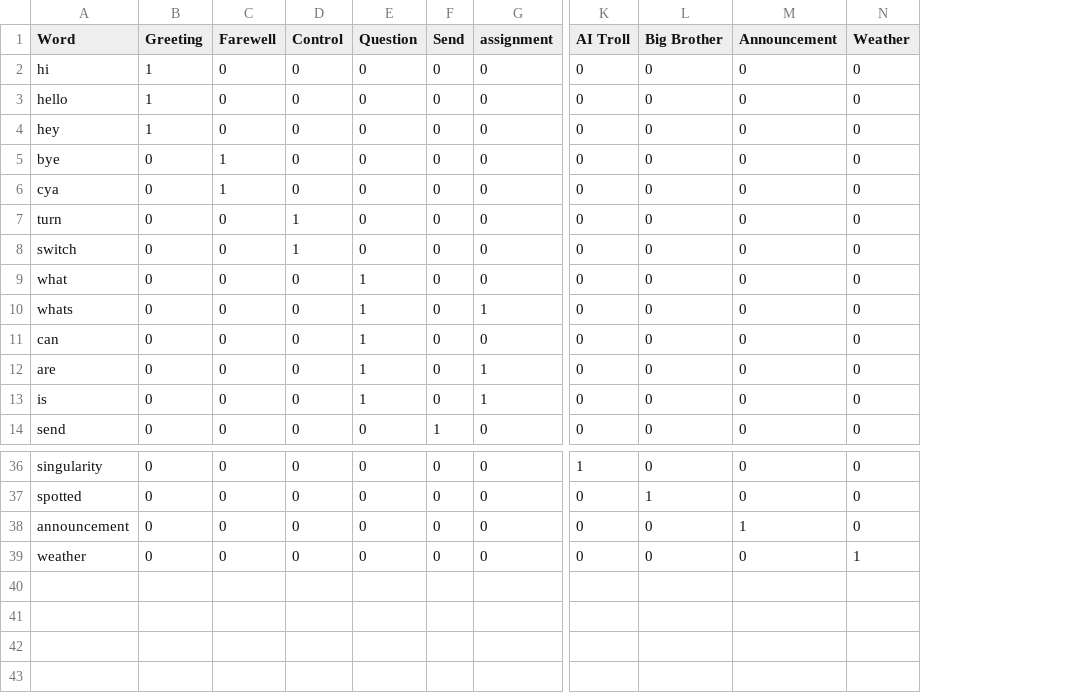
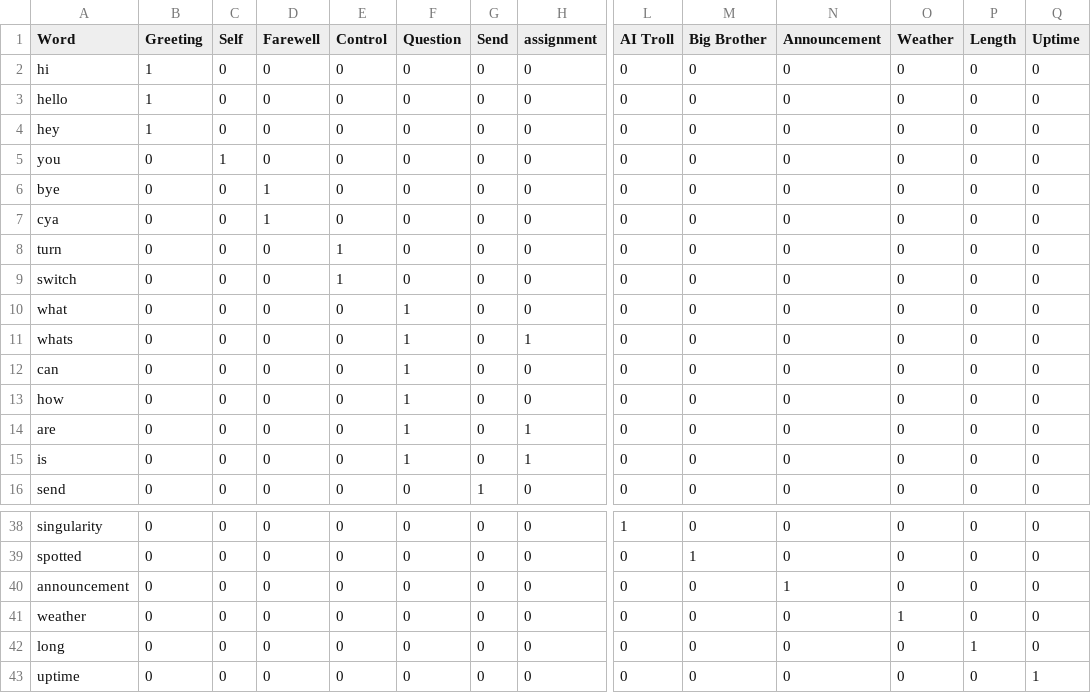
Before and after one commit to ccoverstreet/Jablko, a CSV file: src/dictionary.csv, drawn as a sheet; only a part is shown, gaps mark what is left out; addresses are those after the commit; rows hold the shown columns only; the diff names each change by its address in the sheet, - before the commit and + after, or states it on an @@ line.

```diff
--- a/src/dictionary.csv
+++ b/src/dictionary.csv
+column C (Self), rows 2-4: all 0; rows 6-12: all 0; rows 14-16: all 0; rows 38-41: all 0
+column P (Length), rows 2-4: all 0; rows 6-12: all 0; rows 14-16: all 0; rows 38-41: all 0
+column Q (Uptime), rows 2-4: all 0; rows 6-12: all 0; rows 14-16: all 0; rows 38-41: all 0
+row 5: you | 0 | 1 | 0 | 0 | 0 | 0 | 0 | 0 | 0 | 0 | 0 | 0 | 0
+row 13: how | 0 | 0 | 0 | 0 | 1 | 0 | 0 | 0 | 0 | 0 | 0 | 0 | 0
+row 42: long | 0 | 0 | 0 | 0 | 0 | 0 | 0 | 0 | 0 | 0 | 0 | 1 | 0
+row 43: uptime | 0 | 0 | 0 | 0 | 0 | 0 | 0 | 0 | 0 | 0 | 0 | 0 | 1
```
Also changed, not shown: 1 other file.
